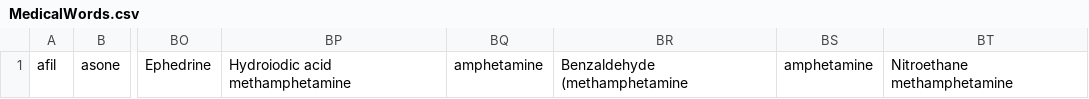
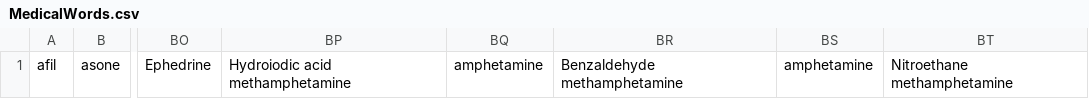
Before and after one commit to LachlanMatt/Comp3850GenesisCare, a CSV file: MedicalWords.csv, drawn as a sheet; only a part is shown, gaps mark what is left out; the diff names each change by its address in the sheet, - before the commit and + after, or states it on an @@ line.

Commit message:
Update MedicalWords.csv

```diff
--- a/MedicalWords.csv
+++ b/MedicalWords.csv
-BR1: Benzaldehyde (methamphetamine
+BR1: Benzaldehyde methamphetamine
```
